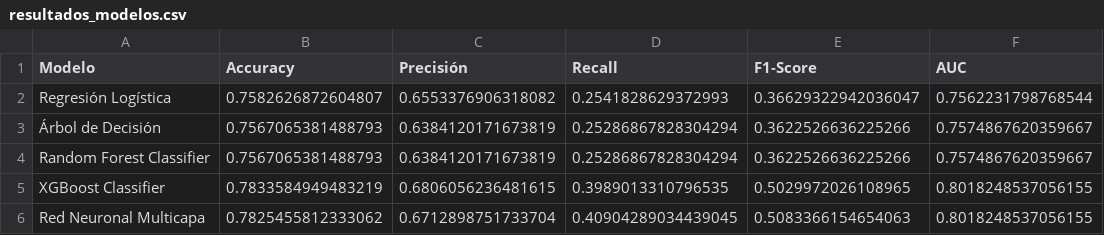
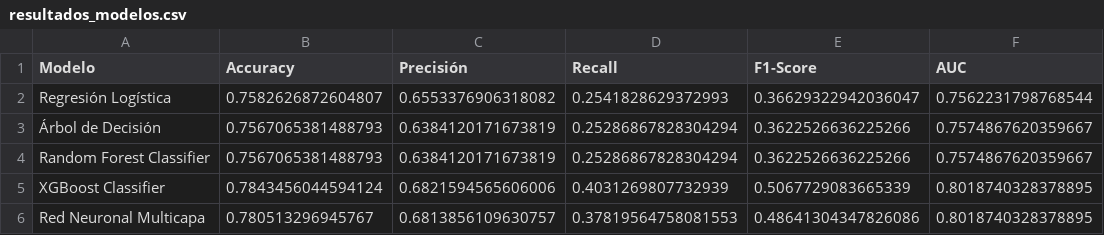
Before and after one commit to TM11TM/ML_DL_Pontia_5, a CSV file: data/resultados_modelos.csv, drawn as a sheet.

```diff
--- a/data/resultados_modelos.csv
+++ b/data/resultados_modelos.csv
@@ -4,3 +4,3 @@ Regresión Logística,0.7582626872604807,0.6553376906318082,0.2541828629372993,0
 Random Forest Classifier,0.7567065381488793,0.6384120171673819,0.25286867828304294,0.3622526636225266,0.7574867620359667
-XGBoost Classifier,0.7833584949483219,0.6806056236481615,0.3989013310796535,0.5029972026108965,0.8018248537056155
-Red Neuronal Multicapa,0.7825455812333062,0.6712898751733704,0.40904289034439045,0.5083366154654063,0.8018248537056155
+XGBoost Classifier,0.7843456044594124,0.6821594565606006,0.4031269807732939,0.5067729083665339,0.8018740328378895
+Red Neuronal Multicapa,0.780513296945767,0.6813856109630757,0.37819564758081553,0.48641304347826086,0.8018740328378895
```
Also changed, not shown: 3 other files.
